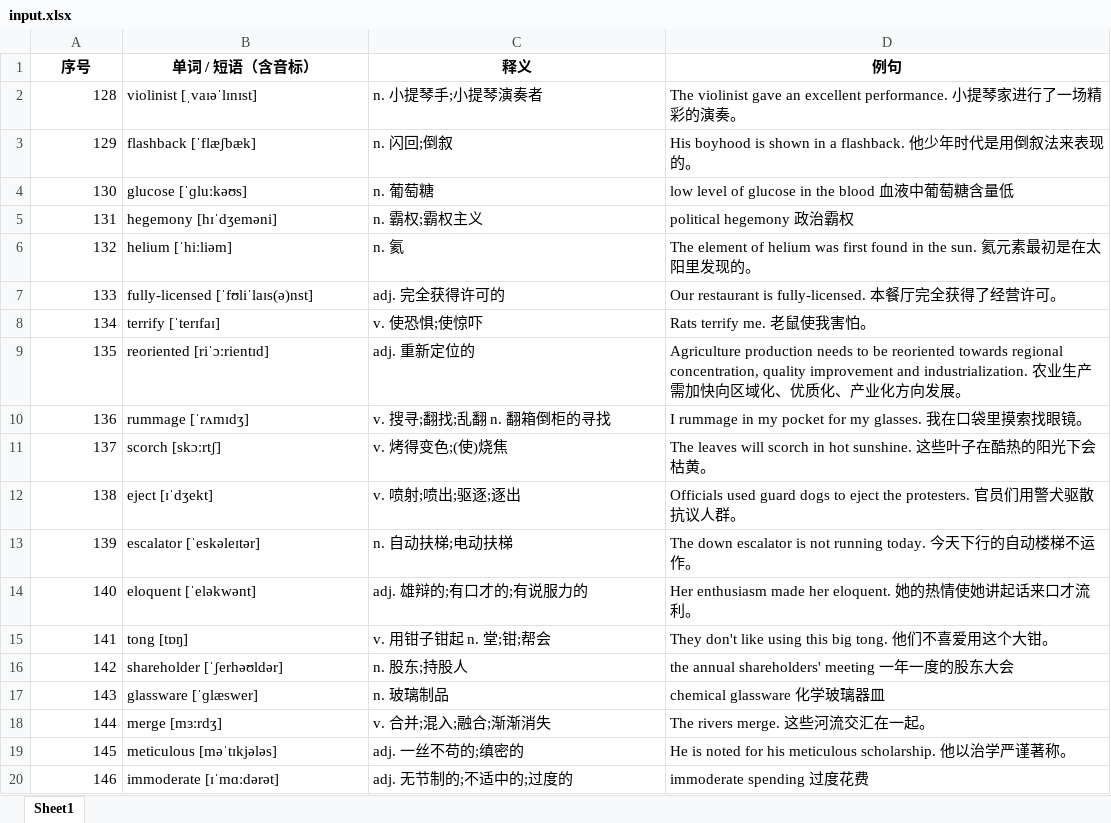
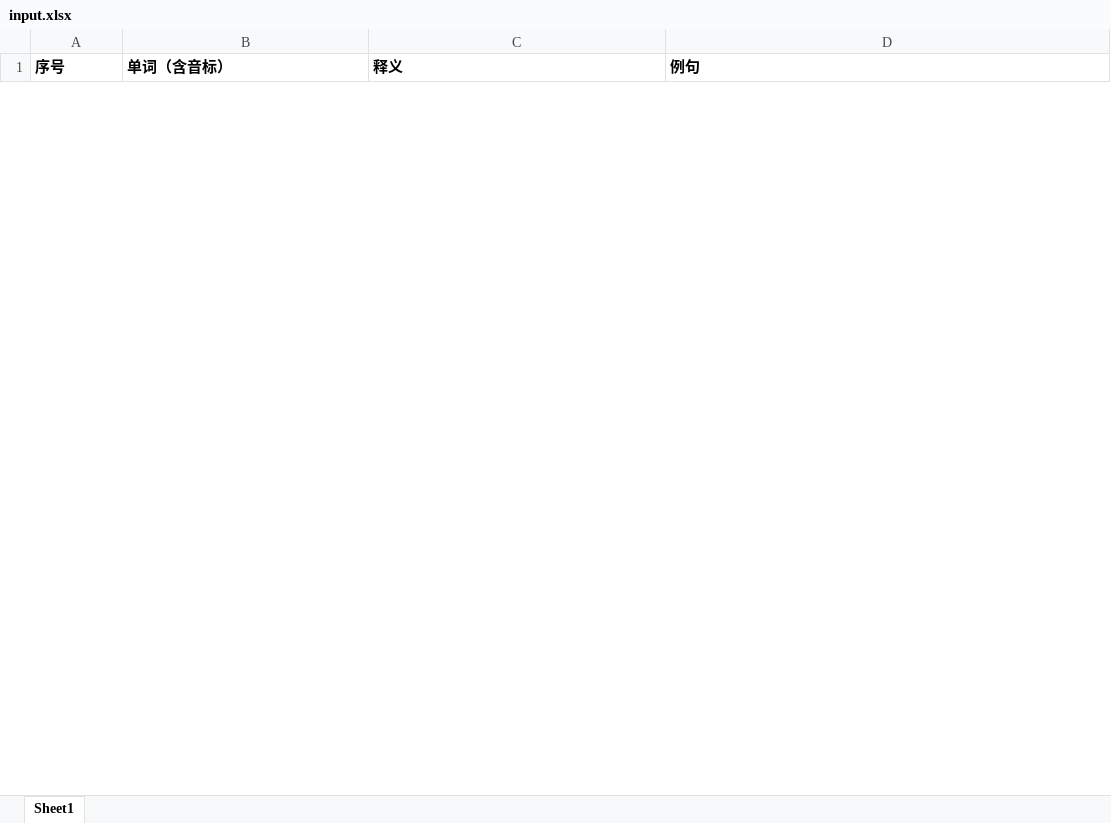
Before and after one commit to 1747879853/ankiCardGenerate, an Excel workbook: input.xlsx, sheet Sheet1, drawn as a sheet; only a part is shown; values as stored, in another font and other column widths than the file's, no borders; removed rows and columns are numbered as before the commit, all else as after; the diff covers the shown part only; the diff names each change by its address in the sheet, - before the commit and + after, or states it on an @@ line.

```diff
--- a/input.xlsx (sheet Sheet1)
+++ b/input.xlsx (sheet Sheet1)
-A1:D1 alignment: center
+A1:D1 alignment: left
-B1: 单词 / 短语（含音标）
+B1: 单词（含音标）
-row 2: 128 | violinist [ˌvaɪəˈlɪnɪst] | n. 小提琴手;小提琴演奏者 | The violinist gave an excellent performance. 小提琴家进行了一场精彩的演奏。
-row 3: 129 | flashback [ˈflæʃbæk] | n. 闪回;倒叙 | His boyhood is shown in a flashback. 他少年时代是用倒叙法来表现的。
-row 4: 130 | glucose [ˈɡluːkəʊs] | n. 葡萄糖 | low level of glucose in the blood 血液中葡萄糖含量低
-row 5: 131 | hegemony [hɪˈdʒeməni] | n. 霸权;霸权主义 | political hegemony 政治霸权
-row 6: 132 | helium [ˈhiːliəm] | n. 氦 | The element of helium was first found in the sun. 氦元素最初是在太阳里发现的。
-row 7: 133 | fully-licensed [ˈfʊliˈlaɪs(ə)nst] | adj. 完全获得许可的 | Our restaurant is fully-licensed. 本餐厅完全获得了经营许可。
-row 8: 134 | terrify [ˈterɪfaɪ] | v. 使恐惧;使惊吓 | Rats terrify me. 老鼠使我害怕。
-row 9: 135 | reoriented [riˈɔːrientɪd] | adj. 重新定位的 | Agriculture production needs to be reoriented towards regional concentration, quality improvement and industrialization. 农业生产需加快向区域化、优质化、产业化方向发展。
-row 10: 136 | rummage [ˈrʌmɪdʒ] | v. 搜寻;翻找;乱翻 n. 翻箱倒柜的寻找 | I rummage in my pocket for my glasses. 我在口袋里摸索找眼镜。
-row 11: 137 | scorch [skɔːrtʃ] | v. 烤得变色;(使)烧焦 | The leaves will scorch in hot sunshine. 这些叶子在酷热的阳光下会枯黄。
-row 12: 138 | eject [ɪˈdʒekt] | v. 喷射;喷出;驱逐;逐出 | Officials used guard dogs to eject the protesters. 官员们用警犬驱散抗议人群。
-row 13: 139 | escalator [ˈeskəleɪtər] | n. 自动扶梯;电动扶梯 | The down escalator is not running today. 今天下行的自动楼梯不运作。
-row 14: 140 | eloquent [ˈeləkwənt] | adj. 雄辩的;有口才的;有说服力的 | Her enthusiasm made her eloquent. 她的热情使她讲起话来口才流利。
-row 15: 141 | tong [tɒŋ] | v. 用钳子钳起 n. 堂;钳;帮会 | They don't like using this big tong. 他们不喜爱用这个大钳。
-row 16: 142 | shareholder [ˈʃerhəʊldər] | n. 股东;持股人 | the annual shareholders' meeting 一年一度的股东大会
-row 17: 143 | glassware [ˈɡlæswer] | n. 玻璃制品 | chemical glassware 化学玻璃器皿
-row 18: 144 | merge [mɜːrdʒ] | v. 合并;混入;融合;渐渐消失 | The rivers merge. 这些河流交汇在一起。
-row 19: 145 | meticulous [məˈtɪkjələs] | adj. 一丝不苟的;缜密的 | He is noted for his meticulous scholarship. 他以治学严谨著称。
-row 20: 146 | immoderate [ɪˈmɑːdərət] | adj. 无节制的;不适中的;过度的 | immoderate spending 过度花费
```
Also changed, not shown: 40 added rows and 24 removed rows elsewhere in this sheet, 4 other files.
